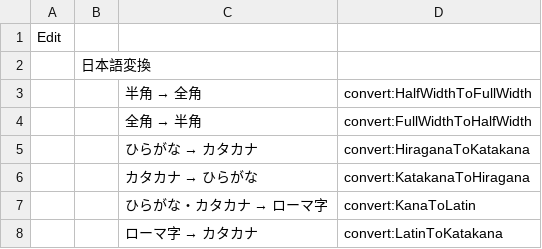
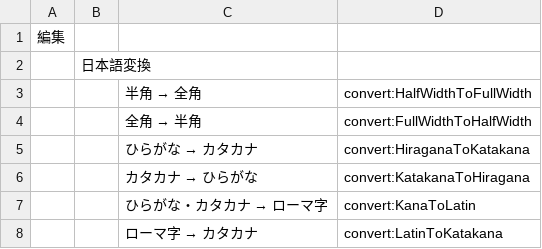
Before and after one commit to kohii/smoothcsv, a TSV file: smoothcsv-app-modules/smoothcsv-ja/src/main/resources/smoothcsv-ja/smoothcsv-menubar_ja.tsv (was smoothcsv-app-modules/smoothcsv-ja/src/main/resources/smoothcsv-ja/menubar.tsv), drawn as a sheet.

Commit message:
Change module system

```diff
--- a/smoothcsv-app-modules/smoothcsv-ja/src/main/resources/smoothcsv-ja/menubar.tsv
+++ b/smoothcsv-app-modules/smoothcsv-ja/src/main/resources/smoothcsv-ja/smoothcsv-menubar_ja.tsv
@@ -1,2 +1,2 @@
-Edit
+編集
 	日本語変換
```
Also changed, not shown: 21 other files.
